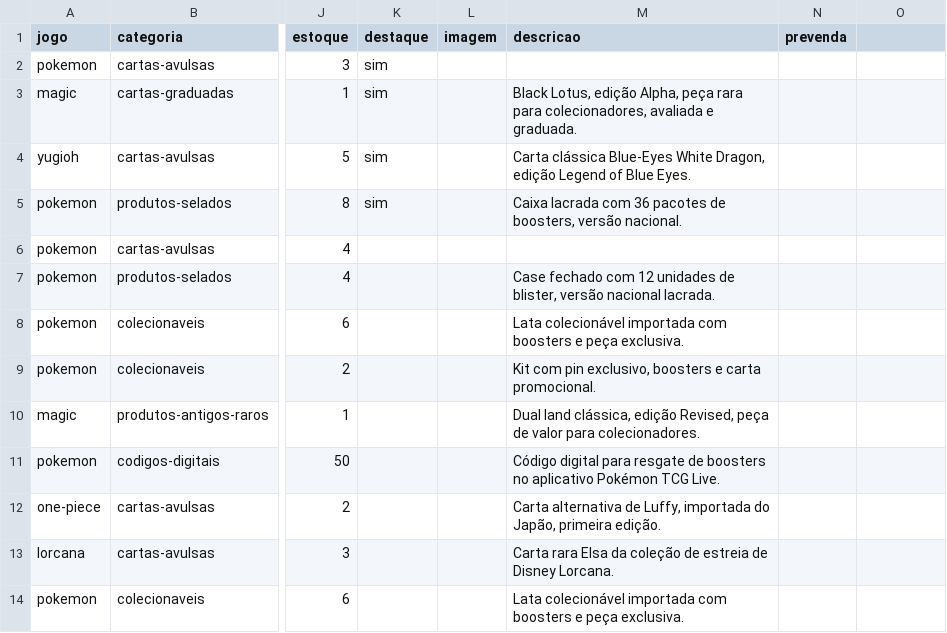
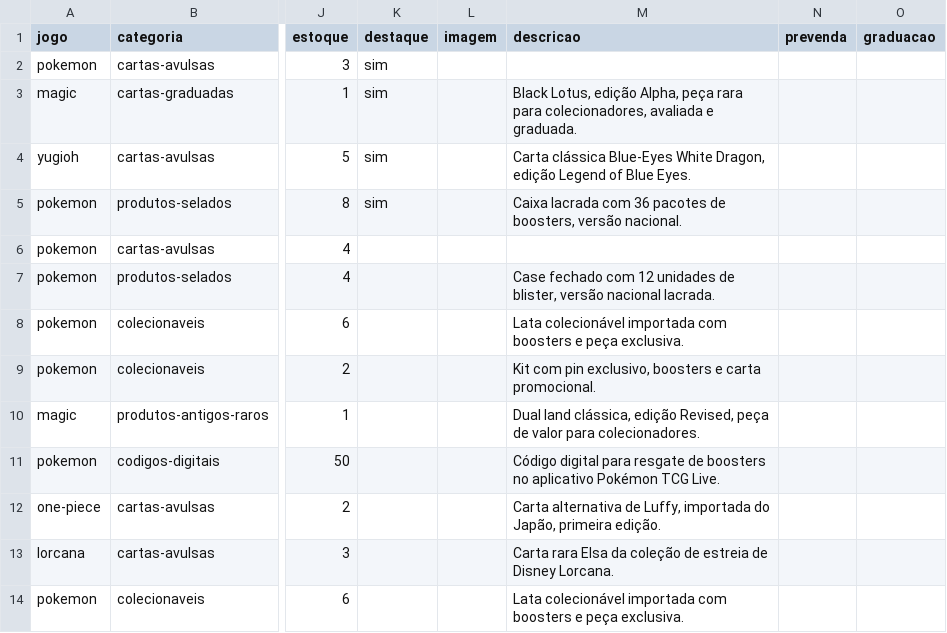
Before and after one commit to israbrito0/village-vault-tcg, a CSV file: data/estoque.csv, drawn as a sheet; only a part is shown, gaps mark what is left out; the diff names each change by its address in the sheet, - before the commit and + after, or states it on an @@ line.

```diff
--- a/data/estoque.csv
+++ b/data/estoque.csv
-O1: (empty)
+O1: graduacao
```
Also changed, not shown: 5 other files.
